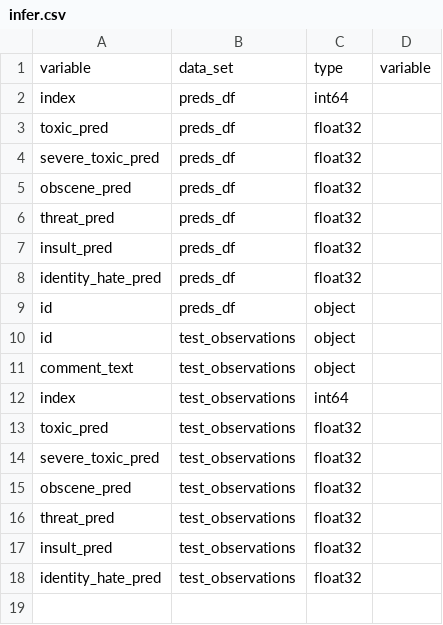
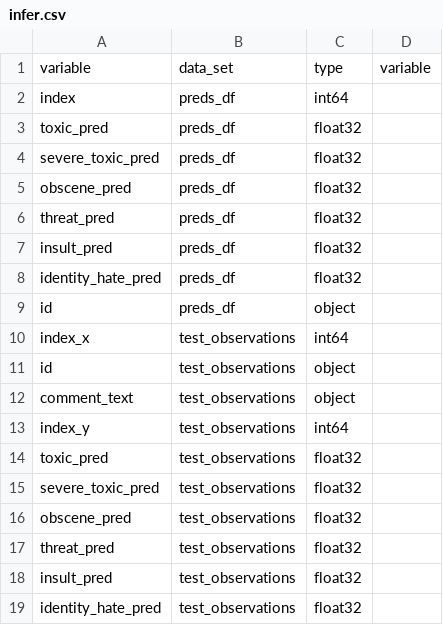
Before and after one commit to bjherger/toxic_comments, a CSV file: data/schemas/infer.csv, drawn as a sheet.

```diff
--- a/data/schemas/infer.csv
+++ b/data/schemas/infer.csv
@@ -9,5 +9,6 @@ identity_hate_pred,preds_df,float32,
 id,preds_df,object,
+index_x,test_observations,int64,
 id,test_observations,object,
 comment_text,test_observations,object,
-index,test_observations,int64,
+index_y,test_observations,int64,
 toxic_pred,test_observations,float32,
```
Also changed, not shown: data/schemas/extract.csv, data/schemas/train.csv, 7 other files.
